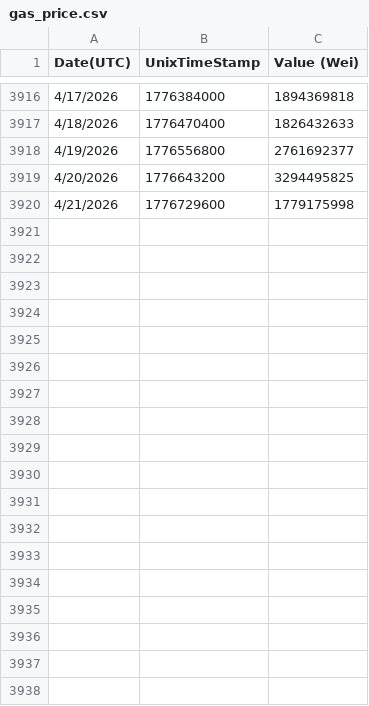
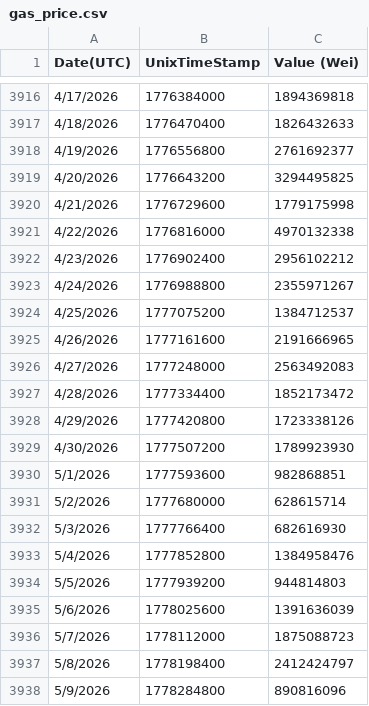
Before and after one commit to Ezekie363/Ethereum-data-visualization-system, a CSV file: dashboard/data/sources/ethereum/gas_price.csv, drawn as a sheet; only a part is shown, gaps mark what is left out; the diff names each change by its address in the sheet, - before the commit and + after, or states it on an @@ line.

```diff
--- a/dashboard/data/sources/ethereum/gas_price.csv
+++ b/dashboard/data/sources/ethereum/gas_price.csv
+row 3921: 4/22/2026 | 1776816000 | 4970132338
+row 3922: 4/23/2026 | 1776902400 | 2956102212
+row 3923: 4/24/2026 | 1776988800 | 2355971267
+row 3924: 4/25/2026 | 1777075200 | 1384712537
+row 3925: 4/26/2026 | 1777161600 | 2191666965
+row 3926: 4/27/2026 | 1777248000 | 2563492083
+row 3927: 4/28/2026 | 1777334400 | 1852173472
+row 3928: 4/29/2026 | 1777420800 | 1723338126
+row 3929: 4/30/2026 | 1777507200 | 1789923930
+row 3930: 5/1/2026 | 1777593600 | 982868851
+row 3931: 5/2/2026 | 1777680000 | 628615714
+row 3932: 5/3/2026 | 1777766400 | 682616930
+row 3933: 5/4/2026 | 1777852800 | 1384958476
+row 3934: 5/5/2026 | 1777939200 | 944814803
+row 3935: 5/6/2026 | 1778025600 | 1391636039
+row 3936: 5/7/2026 | 1778112000 | 1875088723
+row 3937: 5/8/2026 | 1778198400 | 2412424797
+row 3938: 5/9/2026 | 1778284800 | 890816096
```
Also changed, not shown: dashboard/data/ethereum/30/daily_metrics.csv, dashboard/data/sources/ethereum/active_addresses.csv, 24 other files.
